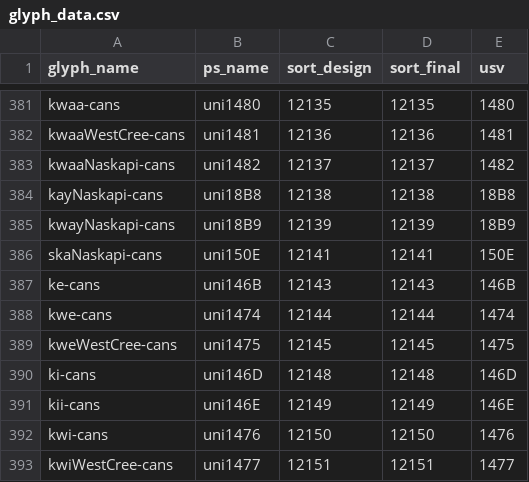
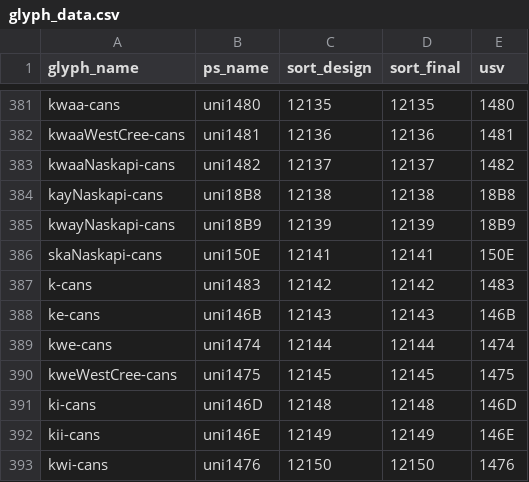
Before and after one commit to silnrsi/font-bjcree, a CSV file: source/glyph_data.csv, drawn as a sheet; only a part is shown, gaps mark what is left out; the shorter side is filled out with more unchanged rows; the diff names each change by its address in the sheet, - before the commit and + after, or states it on an @@ line.

Commit message:
Add back glyph mistakenly identified as tofu

```diff
--- a/source/glyph_data.csv
+++ b/source/glyph_data.csv
+row 387: k-cans | uni1483 | 12142 | 12142 | 1483
```
Also changed, not shown: 8 other files.
